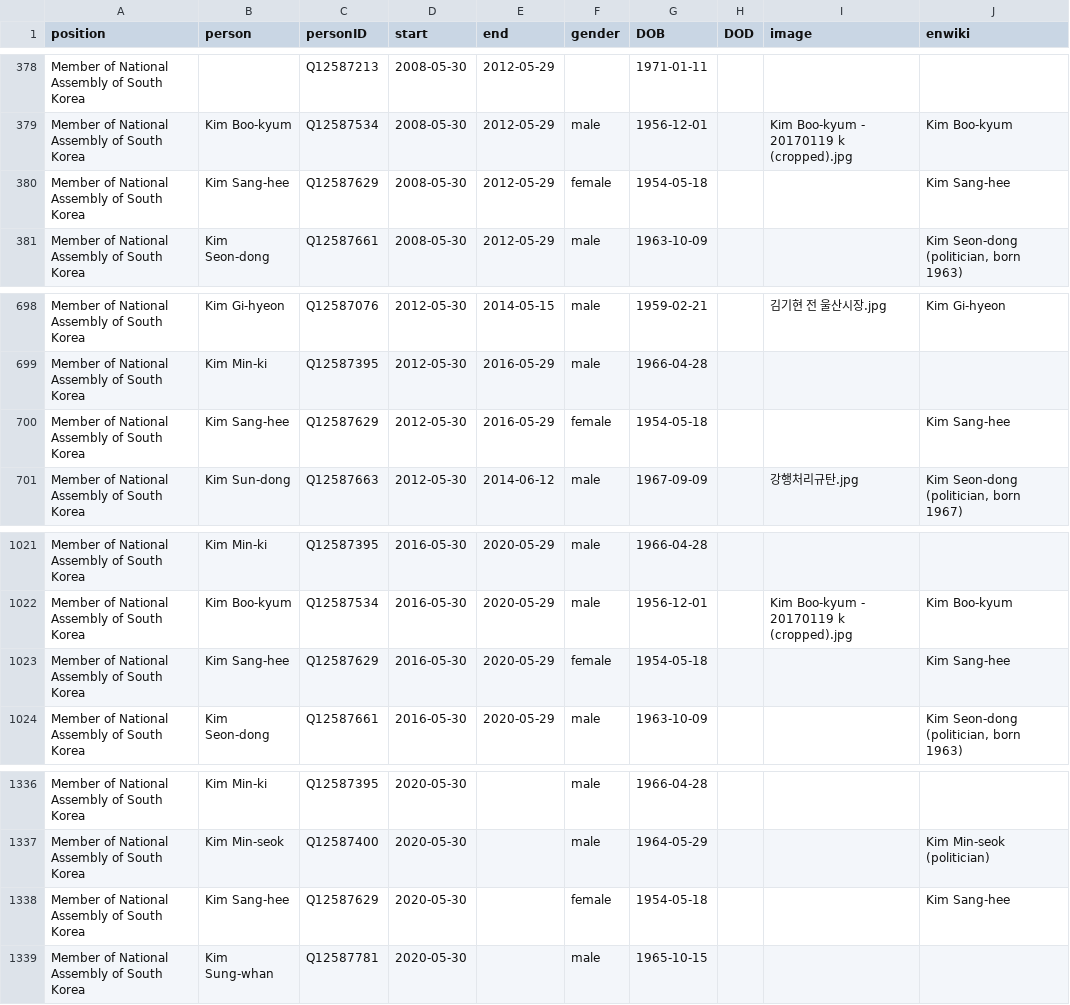
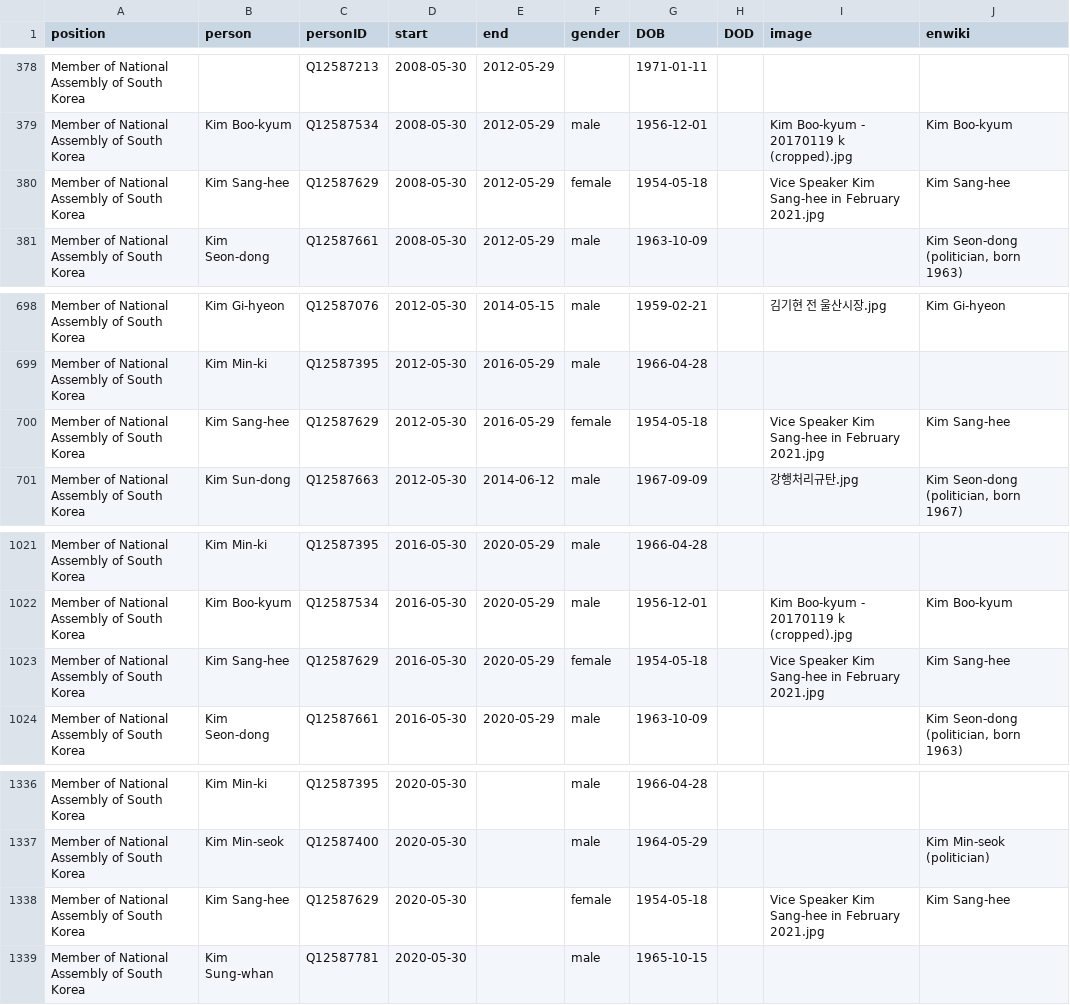
Before and after one commit to every-politician-scrapers/south-korea-ministers, a CSV file: html/legislators.csv, drawn as a sheet; only a part is shown, gaps mark what is left out.

```diff
--- a/html/legislators.csv
+++ b/html/legislators.csv
@@ -379,3 +379,3 @@ Member of National Assembly of South Korea,,Q12587213,2008-05-30,2012-05-29,,197
 Member of National Assembly of South Korea,Kim Boo-kyum,Q12587534,2008-05-30,2012-05-29,male,1956-12-01,,Kim Boo-kyum - 20170119 k (cropped).jpg,Kim Boo-kyum
-Member of National Assembly of South Korea,Kim Sang-hee,Q12587629,2008-05-30,2012-05-29,female,1954-05-18,,,Kim Sang-hee
+Member of National Assembly of South Korea,Kim Sang-hee,Q12587629,2008-05-30,2012-05-29,female,1954-05-18,,Vice Speaker Kim Sang-hee in February 2021.jpg,Kim Sang-hee
 Member of National Assembly of South Korea,Kim Seon-dong,Q12587661,2008-05-30,2012-05-29,male,1963-10-09,,,"Kim Seon-dong (politician, born 1963)"
@@ -699,3 +699,3 @@ Member of National Assembly of South Korea,Kim Gi-hyeon,Q12587076,2012-05-30,201
 Member of National Assembly of South Korea,Kim Min-ki,Q12587395,2012-05-30,2016-05-29,male,1966-04-28,,,
-Member of National Assembly of South Korea,Kim Sang-hee,Q12587629,2012-05-30,2016-05-29,female,1954-05-18,,,Kim Sang-hee
+Member of National Assembly of South Korea,Kim Sang-hee,Q12587629,2012-05-30,2016-05-29,female,1954-05-18,,Vice Speaker Kim Sang-hee in February 2021.jpg,Kim Sang-hee
 Member of National Assembly of South Korea,Kim Sun-dong,Q12587663,2012-05-30,2014-06-12,male,1967-09-09,,강행처리규탄.jpg,"Kim Seon-dong (politician, born 1967)"
@@ -1022,3 +1022,3 @@ Member of National Assembly of South Korea,Kim Min-ki,Q12587395,2016-05-30,2020-
 Member of National Assembly of South Korea,Kim Boo-kyum,Q12587534,2016-05-30,2020-05-29,male,1956-12-01,,Kim Boo-kyum - 20170119 k (cropped).jpg,Kim Boo-kyum
-Member of National Assembly of South Korea,Kim Sang-hee,Q12587629,2016-05-30,2020-05-29,female,1954-05-18,,,Kim Sang-hee
+Member of National Assembly of South Korea,Kim Sang-hee,Q12587629,2016-05-30,2020-05-29,female,1954-05-18,,Vice Speaker Kim Sang-hee in February 2021.jpg,Kim Sang-hee
 Member of National Assembly of South Korea,Kim Seon-dong,Q12587661,2016-05-30,2020-05-29,male,1963-10-09,,,"Kim Seon-dong (politician, born 1963)"
@@ -1337,3 +1337,3 @@ Member of National Assembly of South Korea,Kim Min-ki,Q12587395,2020-05-30,,male
 Member of National Assembly of South Korea,Kim Min-seok,Q12587400,2020-05-30,,male,1964-05-29,,,Kim Min-seok (politician)
-Member of National Assembly of South Korea,Kim Sang-hee,Q12587629,2020-05-30,,female,1954-05-18,,,Kim Sang-hee
+Member of National Assembly of South Korea,Kim Sang-hee,Q12587629,2020-05-30,,female,1954-05-18,,Vice Speaker Kim Sang-hee in February 2021.jpg,Kim Sang-hee
 Member of National Assembly of South Korea,Kim Sung-whan,Q12587781,2020-05-30,,male,1965-10-15,,,
```
Also changed, not shown: html/holders21.csv.
